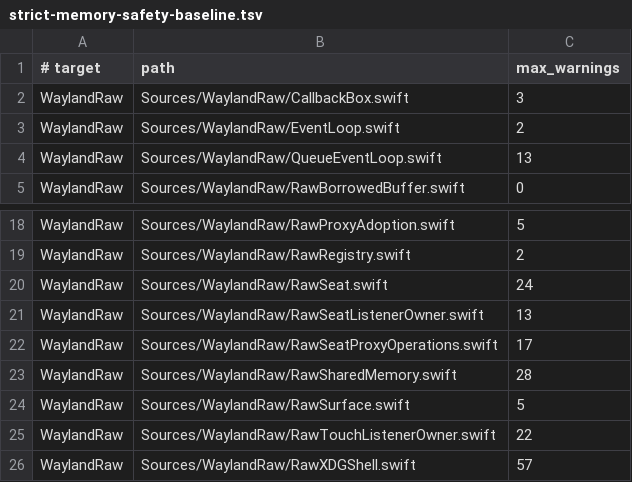
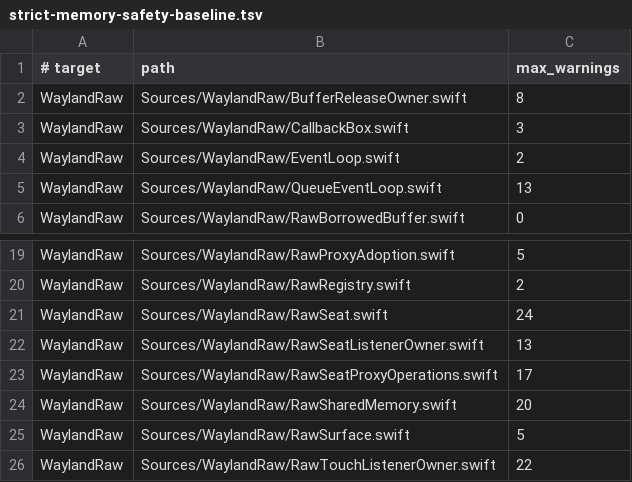
Before and after one commit to conxlgtm/WaylandClientKit, a TSV file: Scripts/strict-memory-safety-baseline.tsv, drawn as a sheet; only a part is shown, gaps mark what is left out; the shorter side is filled out with more unchanged rows.

Commit message:
Model shared memory buffer lifecycle

```diff
--- a/Scripts/strict-memory-safety-baseline.tsv
+++ b/Scripts/strict-memory-safety-baseline.tsv
@@ -1,2 +1,3 @@
 # target	path	max_warnings
+WaylandRaw	Sources/WaylandRaw/BufferReleaseOwner.swift	8
 WaylandRaw	Sources/WaylandRaw/CallbackBox.swift	3
@@ -22,3 +23,3 @@ WaylandRaw	Sources/WaylandRaw/RawSeatListenerOwner.swift	13
 WaylandRaw	Sources/WaylandRaw/RawSeatProxyOperations.swift	17
-WaylandRaw	Sources/WaylandRaw/RawSharedMemory.swift	28
+WaylandRaw	Sources/WaylandRaw/RawSharedMemory.swift	20
 WaylandRaw	Sources/WaylandRaw/RawSurface.swift	5
```
Also changed, not shown: Scripts/strict-memory-safety-diagnostics.tsv, 5 other files.
